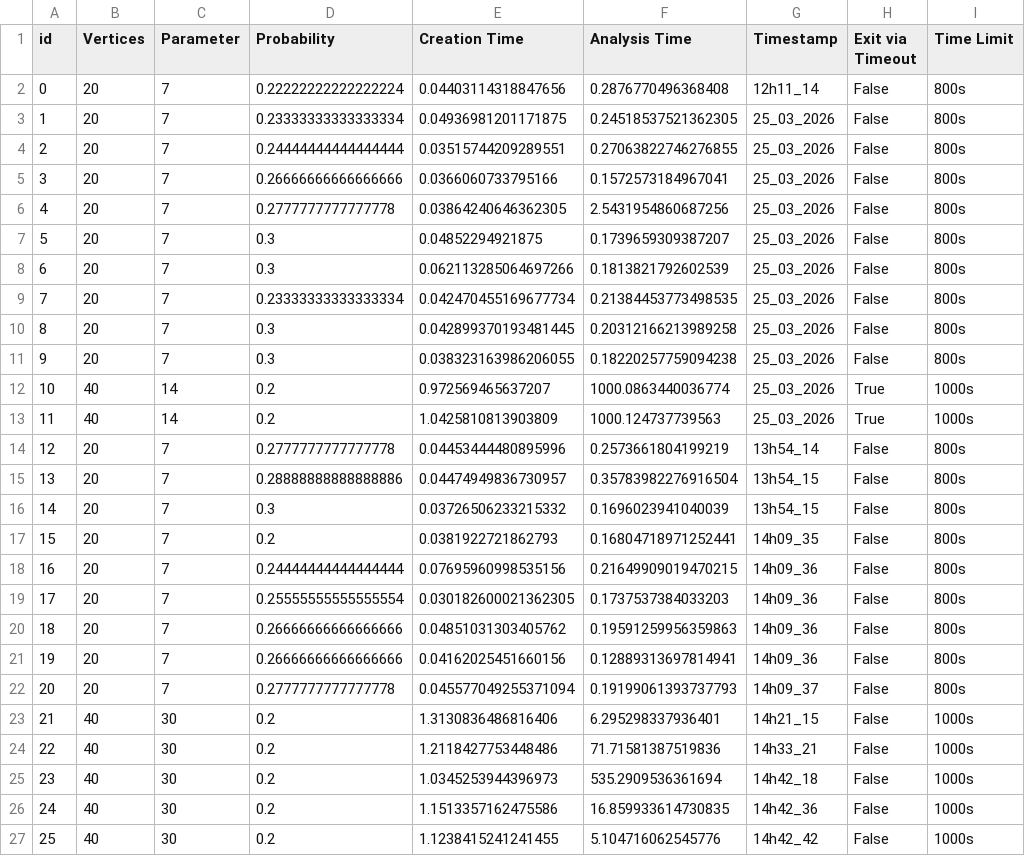
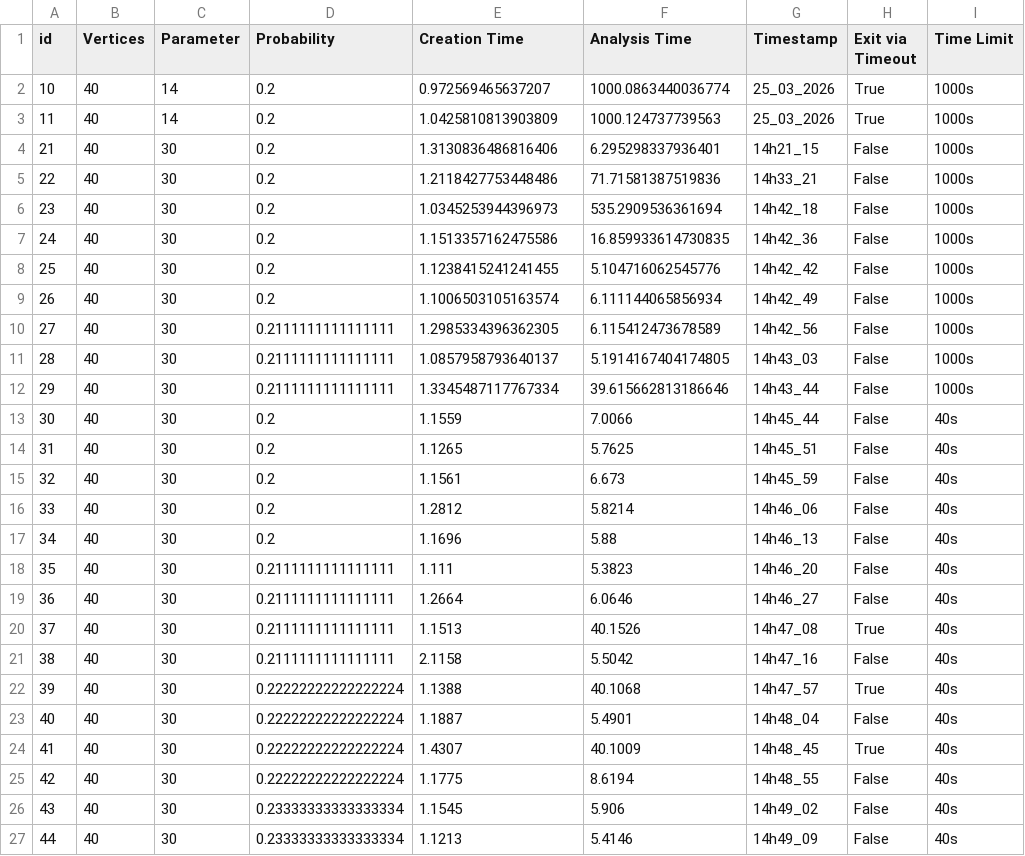
Before and after one commit to ITALIAELESTA/Thesis, a CSV file: Logs/Required_odd_ext/25_03_2026_Computation_times.csv, drawn as a sheet; only a part is shown; the shorter side is filled out with more unchanged rows.

```diff
--- a/Logs/Required_odd_ext/25_03_2026_Computation_times.csv
+++ b/Logs/Required_odd_ext/25_03_2026_Computation_times.csv
@@ -1,23 +1,4 @@
 id,Vertices,Parameter,Probability,Creation Time,Analysis Time,Timestamp,Exit via Timeout,Time Limit
-0,20,7,0.22222222222222224,0.04403114318847656,0.2876770496368408,12h11_14,False,800s
-1,20,7,0.23333333333333334,0.04936981201171875,0.24518537521362305,25_03_2026,False,800s
-2,20,7,0.24444444444444444,0.03515744209289551,0.27063822746276855,25_03_2026,False,800s
-3,20,7,0.26666666666666666,0.0366060733795166,0.1572573184967041,25_03_2026,False,800s
-4,20,7,0.2777777777777778,0.03864240646362305,2.5431954860687256,25_03_2026,False,800s
-5,20,7,0.3,0.04852294921875,0.1739659309387207,25_03_2026,False,800s
-6,20,7,0.3,0.062113285064697266,0.1813821792602539,25_03_2026,False,800s
-7,20,7,0.23333333333333334,0.042470455169677734,0.21384453773498535,25_03_2026,False,800s
-8,20,7,0.3,0.042899370193481445,0.20312166213989258,25_03_2026,False,800s
-9,20,7,0.3,0.038323163986206055,0.18220257759094238,25_03_2026,False,800s
 10,40,14,0.2,0.972569465637207,1000.0863440036774,25_03_2026,True,1000s
 11,40,14,0.2,1.0425810813903809,1000.124737739563,25_03_2026,True,1000s
-12,20,7,0.2777777777777778,0.04453444480895996,0.2573661804199219,13h54_14,False,800s
-13,20,7,0.28888888888888886,0.04474949836730957,0.35783982276916504,13h54_15,False,800s
-14,20,7,0.3,0.03726506233215332,0.1696023941040039,13h54_15,False,800s
-15,20,7,0.2,0.0381922721862793,0.16804718971252441,14h09_35,False,800s
-16,20,7,0.24444444444444444,0.07695960998535156,0.21649909019470215,14h09_36,False,800s
-17,20,7,0.25555555555555554,0.030182600021362305,0.1737537384033203,14h09_36,False,800s
-18,20,7,0.26666666666666666,0.04851031303405762,0.19591259956359863,14h09_36,False,800s
-19,20,7,0.26666666666666666,0.04162025451660156,0.12889313697814941,14h09_36,False,800s
-20,20,7,0.2777777777777778,0.045577049255371094,0.19199061393737793,14h09_37,False,800s
 21,40,30,0.2,1.3130836486816406,6.295298337936401,14h21_15,False,1000s
```
Also changed, not shown: Logs/Fast_computation/25_03_2026_OddExt_not_req_Computation_times.csv, Logs/Required_odd_ext/26_03_2026_Computation_times.csv, 5 other files.
